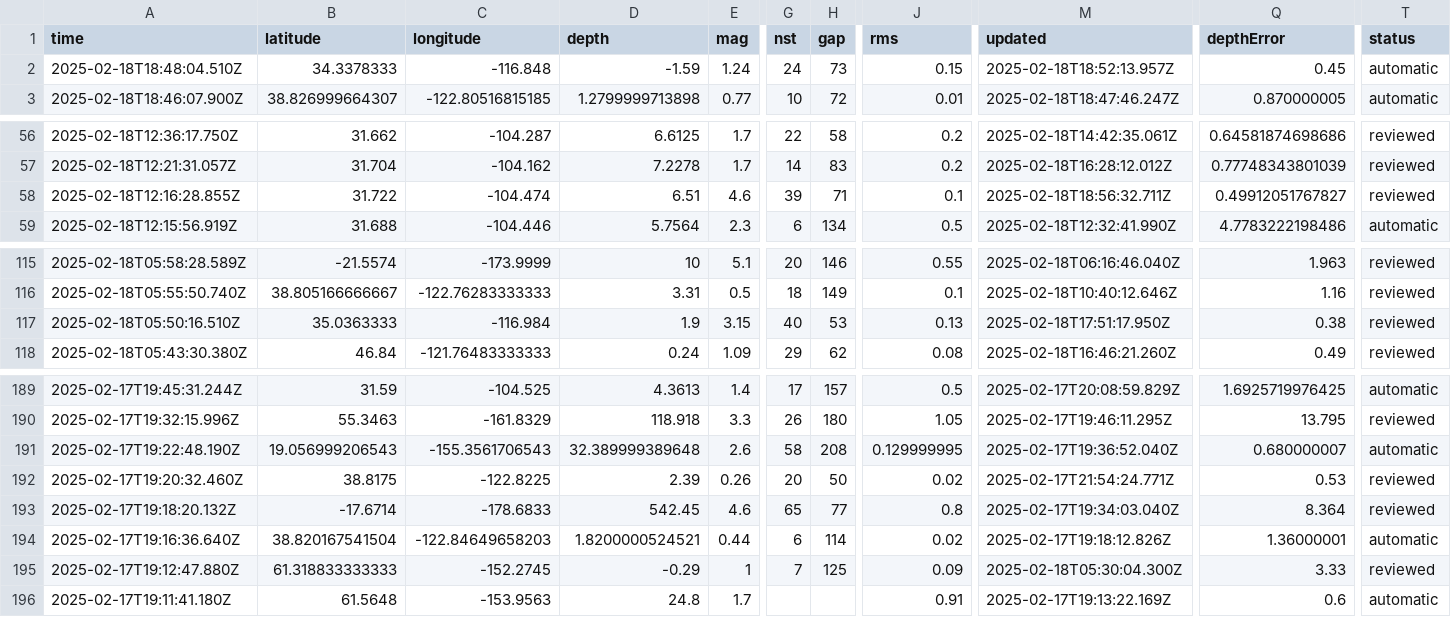
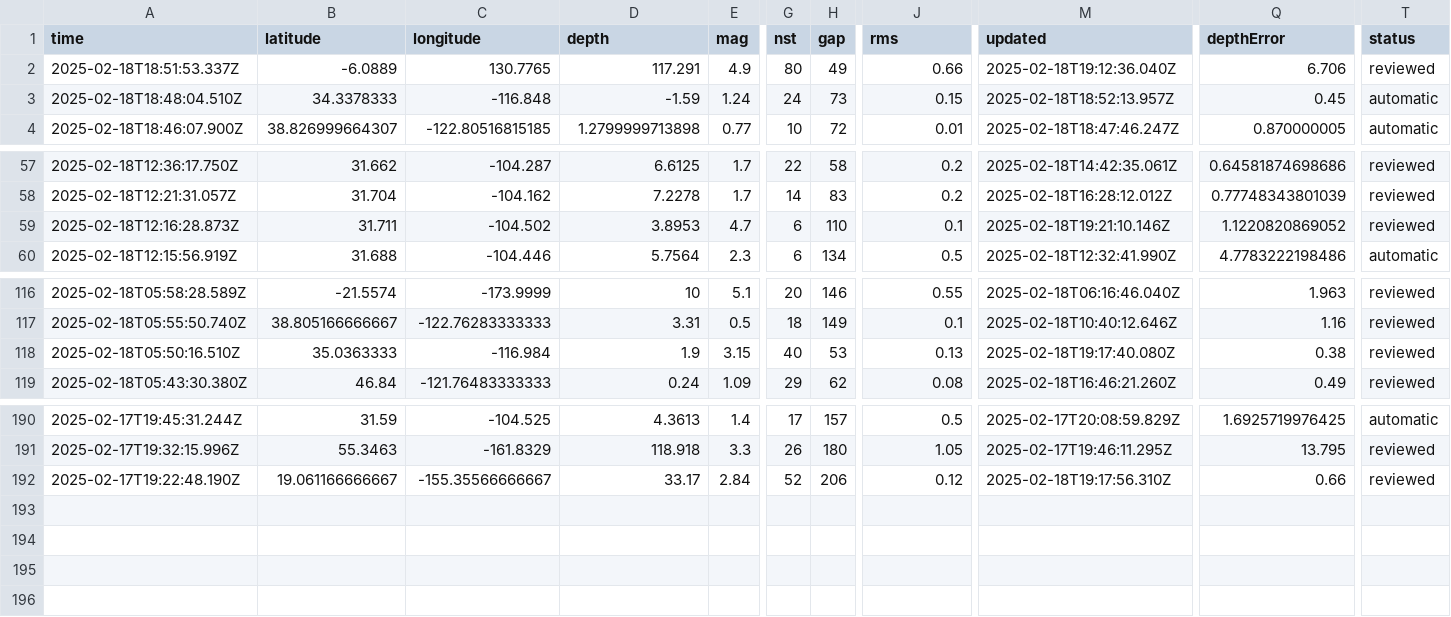
Before and after one commit to rafaelmatsuyama/FIAP-2025-ABDR-StreamProcessingPipelines, a CSV file: usgs_current.csv, drawn as a sheet; only a part is shown, gaps mark what is left out; removed rows and columns are numbered as before the commit, all else as after; rows hold the shown columns only; the diff covers the shown part only; the diff names each change by its address in the sheet, - before the commit and + after, or states it on an @@ line.

```diff
--- a/usgs_current.csv
+++ b/usgs_current.csv
+row 2: 2025-02-18T18:51:53.337Z | -6.0889 | 130.7765 | 117.291 | 4.9 | 80 | 49 | 0.66 | 2025-02-18T19:12:36.040Z | 6.706 | reviewed
-row 58: 2025-02-18T12:16:28.855Z | 31.722 | -104.474 | 6.51 | 4.6 | 39 | 71 | 0.1 | 2025-02-18T18:56:32.711Z | 0.49912051767827 | reviewed
+row 59: 2025-02-18T12:16:28.873Z | 31.711 | -104.502 | 3.8953 | 4.7 | 6 | 110 | 0.1 | 2025-02-18T19:21:10.146Z | 1.1220820869052 | reviewed
-M118 (updated): 2025-02-18T17:51:17.950Z
+M118 (updated): 2025-02-18T19:17:40.080Z
-B192 (latitude): 19.056999206543
+B192 (latitude): 19.061166666667
-C192 (longitude): -155.3561706543
+C192 (longitude): -155.35566666667
-D192 (depth): 32.389999389648
+D192 (depth): 33.17
-E192 (mag): 2.6
+E192 (mag): 2.84
-G192 (nst): 58
+G192 (nst): 52
-H192 (gap): 208
+H192 (gap): 206
-J192 (rms): 0.129999995
+J192 (rms): 0.12
-M192 (updated): 2025-02-17T19:36:52.040Z
+M192 (updated): 2025-02-18T19:17:56.310Z
-Q192 (depthError): 0.680000007
+Q192 (depthError): 0.66
-T192 (status): automatic
+T192 (status): reviewed
-row 192: 2025-02-17T19:20:32.460Z | 38.8175 | -122.8225 | 2.39 | 0.26 | 20 | 50 | 0.02 | 2025-02-17T21:54:24.771Z | 0.53 | reviewed
-row 193: 2025-02-17T19:18:20.132Z | -17.6714 | -178.6833 | 542.45 | 4.6 | 65 | 77 | 0.8 | 2025-02-17T19:34:03.040Z | 8.364 | reviewed
-row 194: 2025-02-17T19:16:36.640Z | 38.820167541504 | -122.84649658203 | 1.8200000524521 | 0.44 | 6 | 114 | 0.02 | 2025-02-17T19:18:12.826Z | 1.36000001 | automatic
-row 195: 2025-02-17T19:12:47.880Z | 61.318833333333 | -152.2745 | -0.29 | 1 | 7 | 125 | 0.09 | 2025-02-18T05:30:04.300Z | 3.33 | reviewed
-row 196: 2025-02-17T19:11:41.180Z | 61.5648 | -153.9563 | 24.8 | 1.7 |  |  | 0.91 | 2025-02-17T19:13:22.169Z | 0.6 | automatic
```
Also changed, not shown: 4 edited cells elsewhere in this file, usgs_main.csv.
